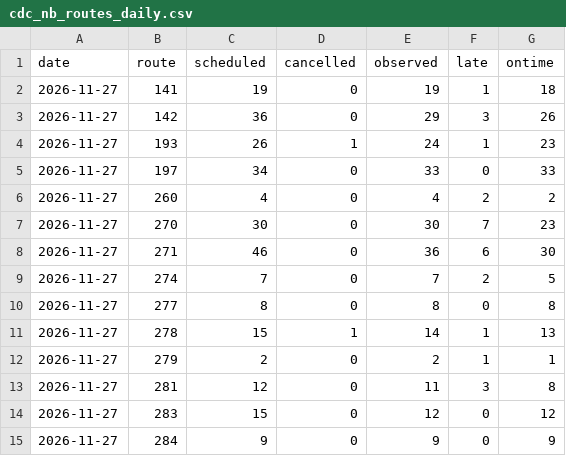
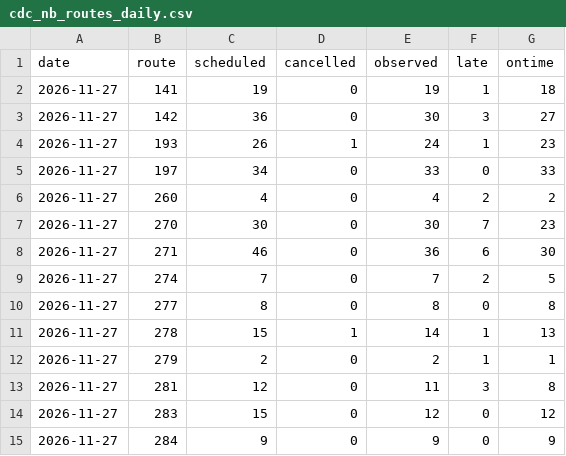
Before and after one commit to craigstarling-eng/Keolis-NthnBeaches-service-cancellations, a CSV file: data/history/cdc_nb_routes_daily.csv, drawn as a sheet.

```diff
--- a/data/history/cdc_nb_routes_daily.csv
+++ b/data/history/cdc_nb_routes_daily.csv
@@ -2,3 +2,3 @@ date,route,scheduled,cancelled,observed,late,ontime
 2026-11-27,141,19,0,19,1,18
-2026-11-27,142,36,0,29,3,26
+2026-11-27,142,36,0,30,3,27
 2026-11-27,193,26,1,24,1,23
```
Also changed, not shown: data/history/r8_daily.csv, data/history/r8_routes_daily.csv, 7 other files.
